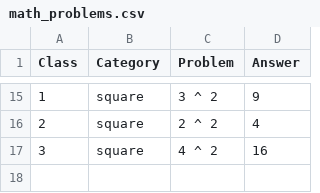
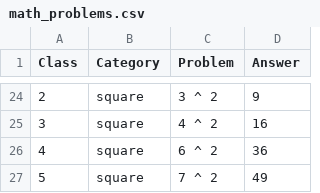
Before and after one commit to masrulmollah/maths2, a CSV file: math_problems.csv, drawn as a sheet; only a part is shown, gaps mark what is left out; the diff covers the shown part only.

```diff
--- a/math_problems.csv
+++ b/math_problems.csv
@@ -15,3 +24,4 @@ Class,Category,Problem,Answer
-1,square,3 ^ 2,9
-2,square,2 ^ 2,4
+2,square,3 ^ 2,9
 3,square,4 ^ 2,16
+4,square,6 ^ 2,36
+5,square,7 ^ 2,49
```
Also changed, not shown: 9 added rows and 23 edited cells elsewhere in this file.
